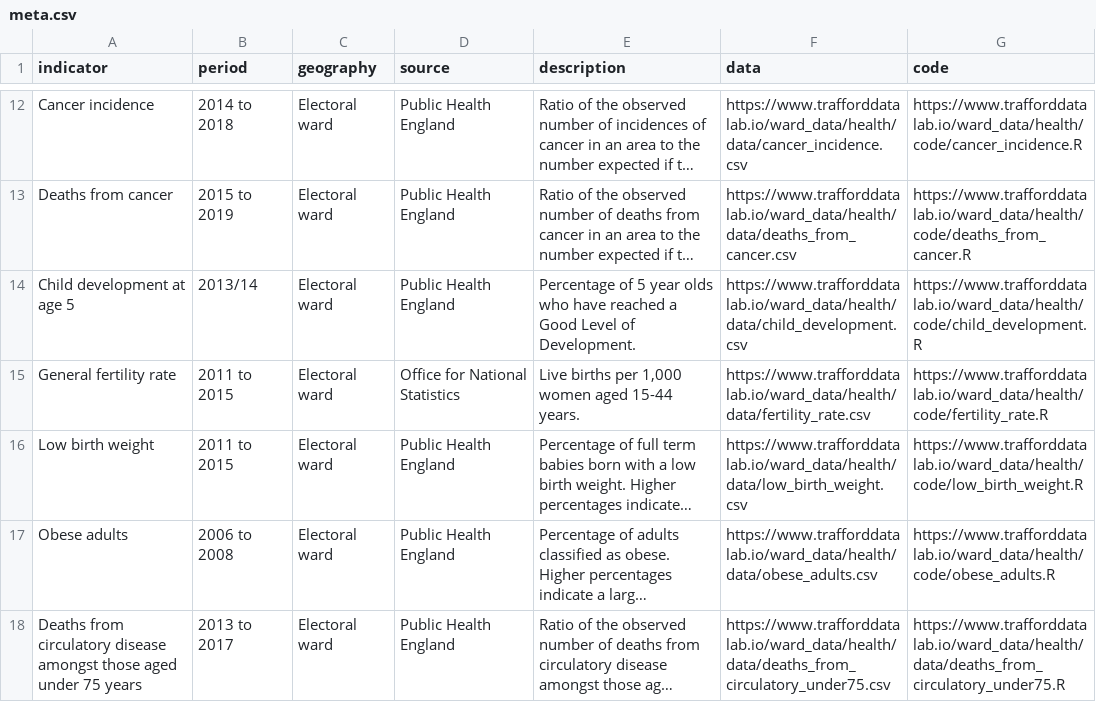
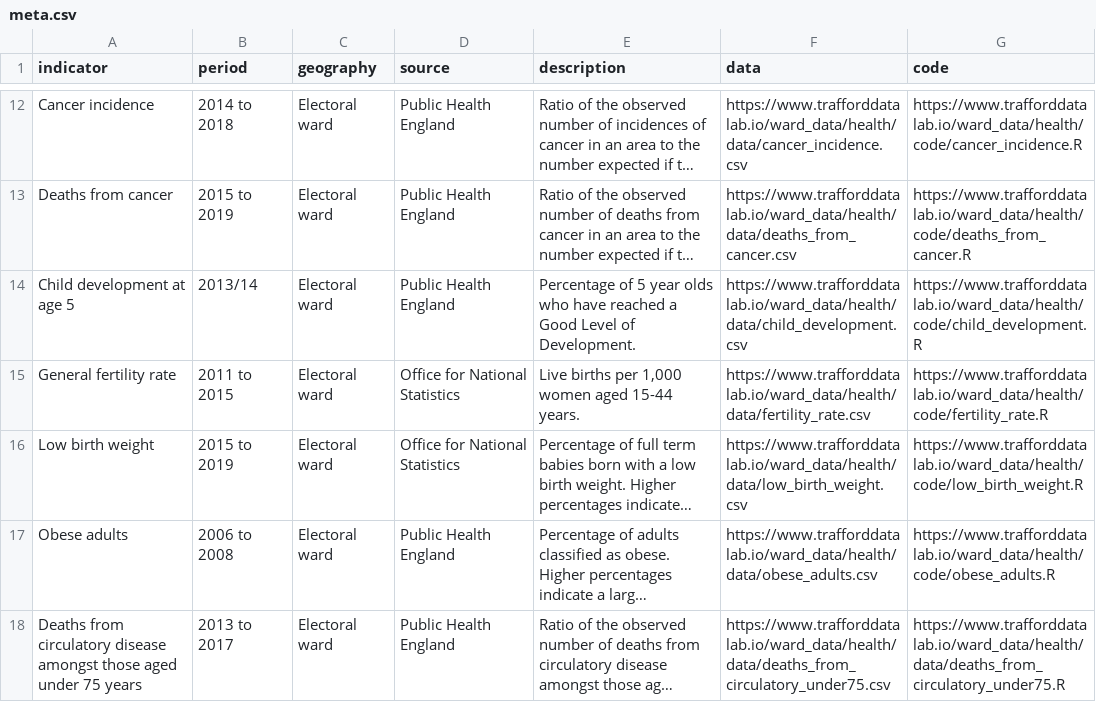
Before and after one commit to traffordDataLab/ward_data, a CSV file: health/meta.csv, drawn as a sheet; only a part is shown, gaps mark what is left out; long unchanged cells end in …; the diff names each change by its address in the sheet, - before the commit and + after, or states it on an @@ line.

```diff
--- a/health/meta.csv
+++ b/health/meta.csv
-B16 (period): 2011 to 2015
+B16 (period): 2015 to 2019
-D16 (source): Public Health England
+D16 (source): Office for National Statistics
```
Also changed, not shown: health/data/low_birth_weight.csv, 1 other file.
